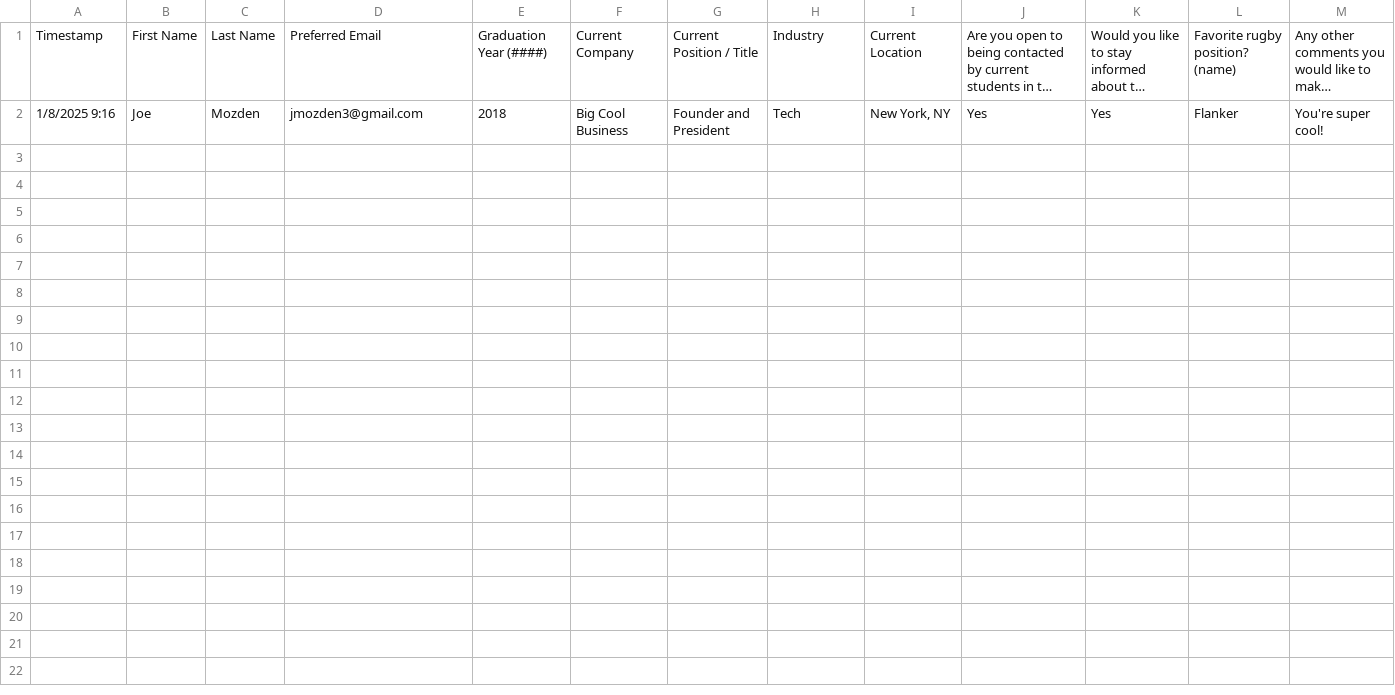
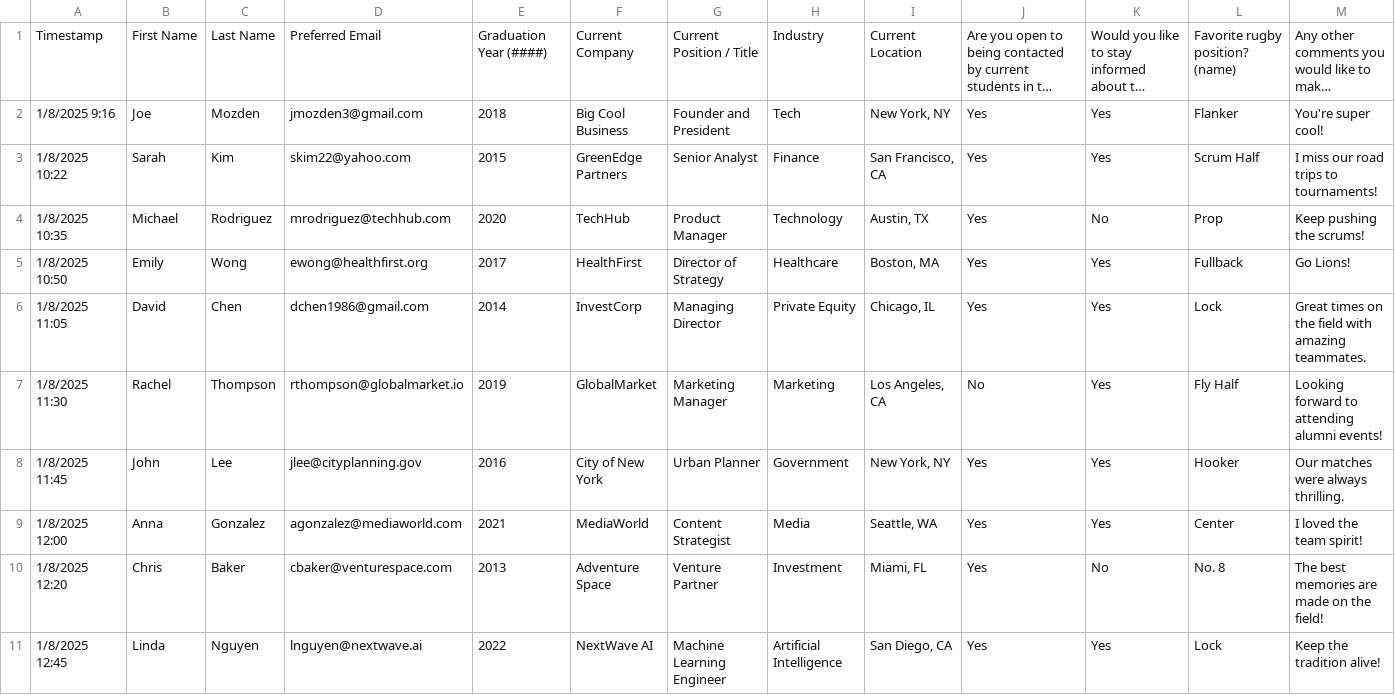
Before and after one commit to jmozden3/alumni-db-public, a CSV file: alumni_data.csv, drawn as a sheet; long unchanged cells end in ….

Commit message:
Add files via upload

```diff
--- a/alumni_data.csv
+++ b/alumni_data.csv
@@ -2 +2,10 @@
 1/8/2025 9:16,Joe,Mozden,jmozden3@gmail.com,2018,Big Cool Business,Founder and President,Tech,"New York, NY",Yes,Yes,Flanker,You're super cool!
+1/8/2025 10:22,Sarah,Kim,skim22@yahoo.com,2015,GreenEdge Partners,Senior Analyst,Finance,"San Francisco, CA",Yes,Yes,Scrum Half,"I miss our road trips to tournaments!"
+1/8/2025 10:35,Michael,Rodriguez,mrodriguez@techhub.com,2020,TechHub,Product Manager,Technology,"Austin, TX",Yes,No,Prop,"Keep pushing the scrums!"
+1/8/2025 10:50,Emily,Wong,ewong@healthfirst.org,2017,HealthFirst,Director of Strategy,Healthcare,"Boston, MA",Yes,Yes,Fullback,"Go Lions!"
+1/8/2025 11:05,David,Chen,dchen1986@gmail.com,2014,InvestCorp,Managing Director,Private Equity,"Chicago, IL",Yes,Yes,Lock,"Great times on the field with amazing teammates."
+1/8/2025 11:30,Rachel,Thompson,rthompson@globalmarket.io,2019,GlobalMarket,Marketing Manager,Marketing,"Los Angeles, CA",No,Yes,Fly Half,"Looking forward to attending alumni events!"
+1/8/2025 11:45,John,Lee,jlee@cityplanning.gov,2016,City of New York,Urban Planner,Government,"New York, NY",Yes,Yes,Hooker,"Our matches were always thrilling."
+1/8/2025 12:00,Anna,Gonzalez,agonzalez@mediaworld.com,2021,MediaWorld,Content Strategist,Media,"Seattle, WA",Yes,Yes,Center,"I loved the team spirit!"
+1/8/2025 12:20,Chris,Baker,cbaker@venturespace.com,2013,Adventure Space,Venture Partner,Investment,"Miami, FL",Yes,No,No. 8,"The best memories are made on the field!"
+1/8/2025 12:45,Linda,Nguyen,lnguyen@nextwave.ai,2022,NextWave AI,Machine Learning Engineer,Artificial Intelligence,"San Diego, CA",Yes,Yes,Lock,"Keep the tradition alive!"
```
